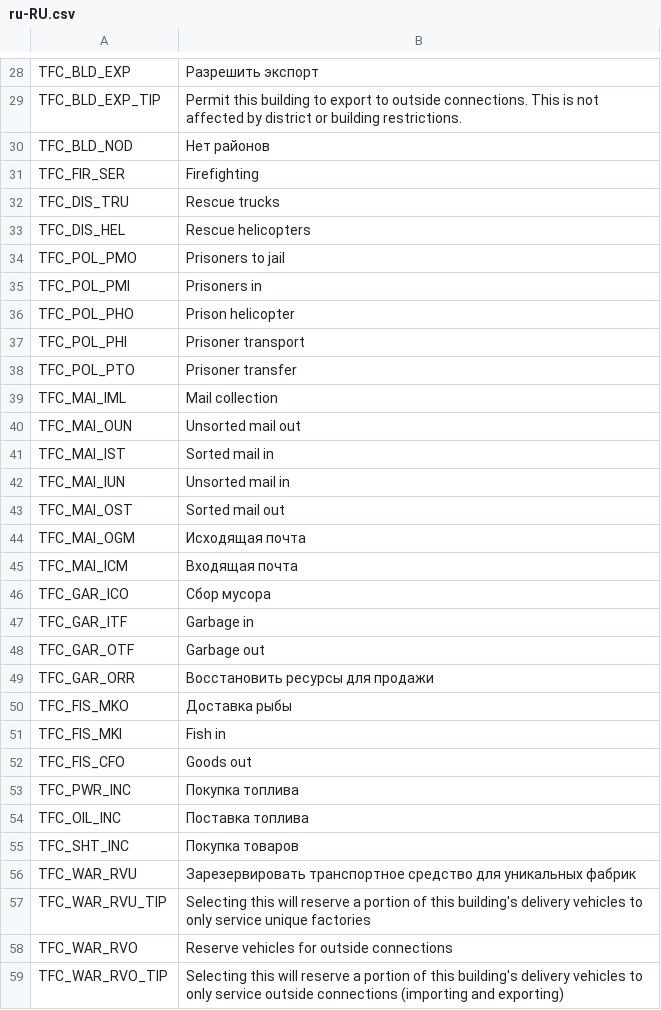
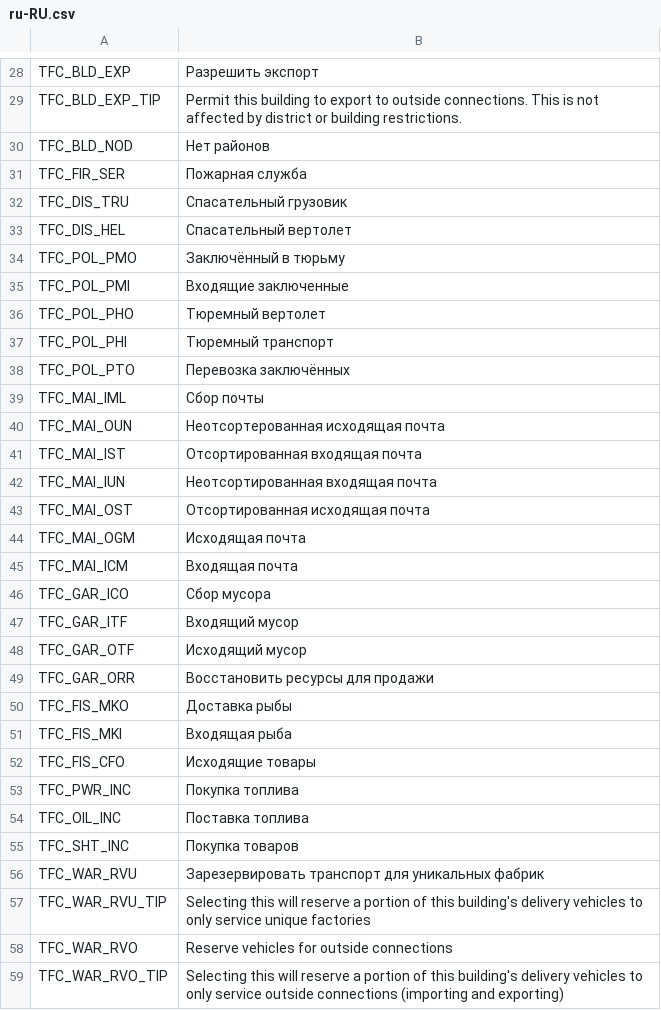
Before and after one commit to algernon-A/TransferController, a CSV file: Translations/ru-RU.csv, drawn as a sheet; only a part is shown, gaps mark what is left out; the diff covers the shown part only.

Commit message:
Update translations.

```diff
--- a/Translations/ru-RU.csv
+++ b/Translations/ru-RU.csv
@@ -30,15 +30,15 @@
 "TFC_BLD_NOD","Нет районов"
-"TFC_FIR_SER","Firefighting"
-"TFC_DIS_TRU","Rescue trucks"
-"TFC_DIS_HEL","Rescue helicopters"
-"TFC_POL_PMO","Prisoners to jail"
-"TFC_POL_PMI","Prisoners in"
-"TFC_POL_PHO","Prison helicopter"
-"TFC_POL_PHI","Prisoner transport"
-"TFC_POL_PTO","Prisoner transfer"
-"TFC_MAI_IML","Mail collection"
-"TFC_MAI_OUN","Unsorted mail out"
-"TFC_MAI_IST","Sorted mail in"
-"TFC_MAI_IUN","Unsorted mail in"
-"TFC_MAI_OST","Sorted mail out"
+"TFC_FIR_SER","Пожарная служба"
+"TFC_DIS_TRU","Спасательный грузовик"
+"TFC_DIS_HEL","Спасательный вертолет"
+"TFC_POL_PMO","Заключённый в тюрьму"
+"TFC_POL_PMI","Входящие заключенные"
+"TFC_POL_PHO","Тюремный вертолет"
+"TFC_POL_PHI","Тюремный транспорт"
+"TFC_POL_PTO","Перевозка заключённых"
+"TFC_MAI_IML","Сбор почты"
+"TFC_MAI_OUN","Неотсортерованная исходящая почта"
+"TFC_MAI_IST","Отсортированная входящая почта"
+"TFC_MAI_IUN","Неотсортированная входящая почта"
+"TFC_MAI_OST","Отсортированная исходящая почта"
 "TFC_MAI_OGM","Исходящая почта"
@@ -46,8 +46,8 @@
 "TFC_GAR_ICO","Сбор мусора"
-"TFC_GAR_ITF","Garbage in"
-"TFC_GAR_OTF","Garbage out"
+"TFC_GAR_ITF","Входящий мусор"
+"TFC_GAR_OTF","Исходящий мусор"
 "TFC_GAR_ORR","Восстановить ресурсы для продажи"
 "TFC_FIS_MKO","Доставка рыбы"
-"TFC_FIS_MKI","Fish in"
-"TFC_FIS_CFO","Goods out"
+"TFC_FIS_MKI","Входящая рыба"
+"TFC_FIS_CFO","Исходящие товары"
 "TFC_PWR_INC","Покупка топлива"
@@ -55,3 +55,3 @@
 "TFC_SHT_INC","Покупка товаров"
-"TFC_WAR_RVU","Зарезервировать транспортное средство для уникальных фабрик"
+"TFC_WAR_RVU","Зарезервировать транспорт для уникальных фабрик"
 "TFC_WAR_RVU_TIP","Selecting this will reserve a portion of this building's delivery vehicles to only service unique factories"
```
Also changed, not shown: 1 added row and 68 edited cells elsewhere in this file, Translations/de-DE.csv, Translations/es-ES.csv, 6 other files.
